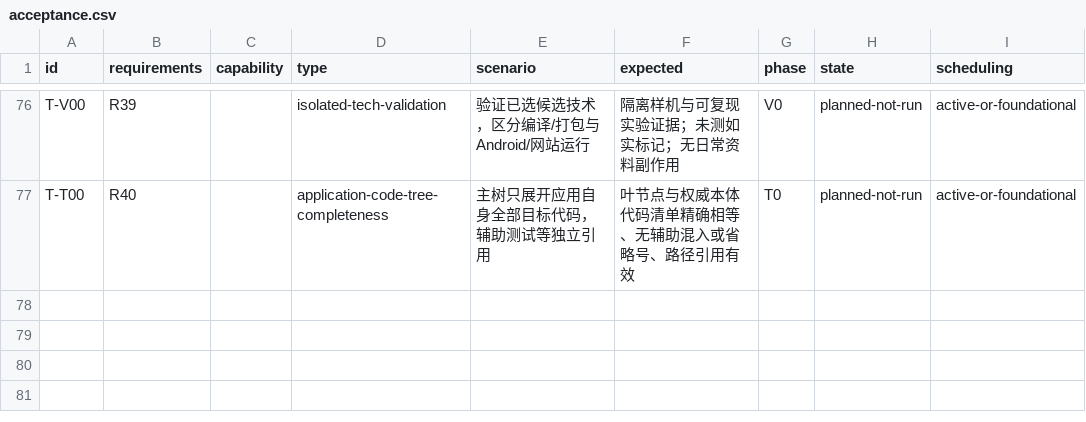
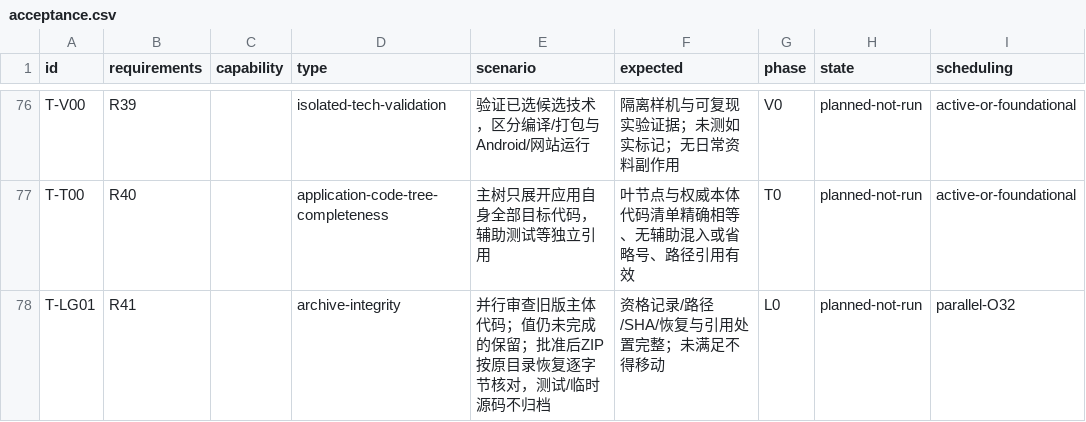
Before and after one commit to 13513208952/ReBrowser, a CSV file: planning/geckoview-v2/matrices/acceptance.csv, drawn as a sheet; only a part is shown, gaps mark what is left out; the diff names each change by its address in the sheet, - before the commit and + after, or states it on an @@ line.

Commit message:
docs: validate Gecko native local runtime and review legacy archive eligibility in parallel

```diff
--- a/planning/geckoview-v2/matrices/acceptance.csv
+++ b/planning/geckoview-v2/matrices/acceptance.csv
+row 78: T-LG01 | R41 |  | archive-integrity | 并行审查旧版主体代码；值仍未完成的保留；批准后ZIP按原目录恢复逐字节核对，测试/临时源码不归档 | 资格记录/路径/SHA/恢复与引用处置完整；未满足不得移动 | L0 | planned-not-run | parallel-O32
```
Also changed, not shown: 29 other files.
